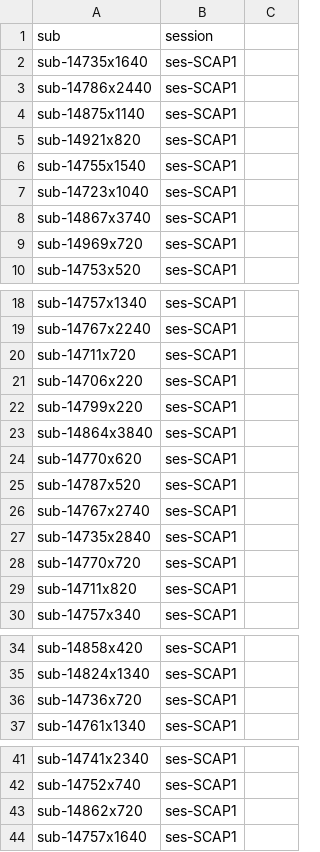
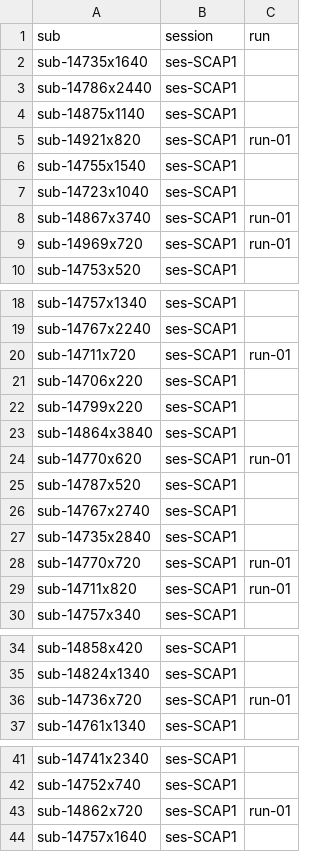
Before and after one commit to ythackerCS/mappertracScripts, a CSV file: BatchProcessingScripts/output.csv, drawn as a sheet; only a part is shown, gaps mark what is left out; the diff covers the shown part only.

Commit message:
updated batch as well as convert to csv

```diff
--- a/BatchProcessingScripts/output.csv
+++ b/BatchProcessingScripts/output.csv
@@ -1 +1 @@
-sub,session
+sub,session,run
@@ -5 +5 @@ sub-14875x1140,ses-SCAP1
-sub-14921x820,ses-SCAP1
+sub-14921x820,ses-SCAP1,run-01
@@ -8,2 +8,2 @@ sub-14723x1040,ses-SCAP1
-sub-14867x3740,ses-SCAP1
-sub-14969x720,ses-SCAP1
+sub-14867x3740,ses-SCAP1,run-01
+sub-14969x720,ses-SCAP1,run-01
@@ -20 +20 @@ sub-14767x2240,ses-SCAP1
-sub-14711x720,ses-SCAP1
+sub-14711x720,ses-SCAP1,run-01
@@ -24 +24 @@ sub-14864x3840,ses-SCAP1
-sub-14770x620,ses-SCAP1
+sub-14770x620,ses-SCAP1,run-01
@@ -28,2 +28,2 @@ sub-14735x2840,ses-SCAP1
-sub-14770x720,ses-SCAP1
-sub-14711x820,ses-SCAP1
+sub-14770x720,ses-SCAP1,run-01
+sub-14711x820,ses-SCAP1,run-01
@@ -36 +36 @@ sub-14824x1340,ses-SCAP1
-sub-14736x720,ses-SCAP1
+sub-14736x720,ses-SCAP1,run-01
@@ -43 +43 @@ sub-14752x740,ses-SCAP1
-sub-14862x720,ses-SCAP1
+sub-14862x720,ses-SCAP1,run-01
```
Also changed, not shown: 2 edited cells elsewhere in this file, 1 other file.
